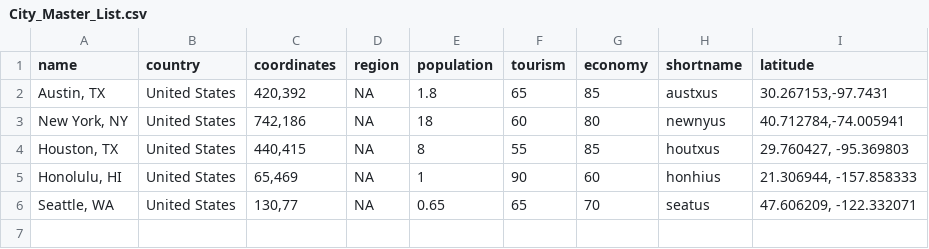
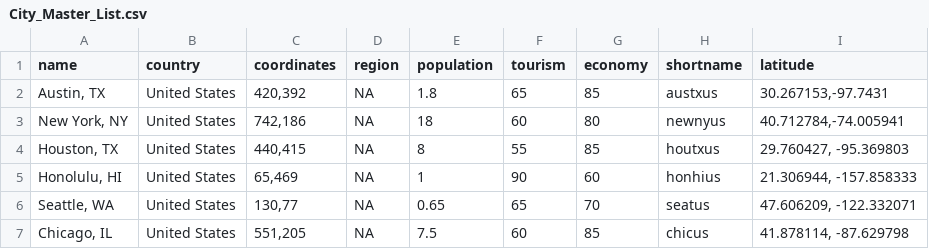
Before and after one commit to majisto/Airline_Simulator, a CSV file: City_Master_List.csv, drawn as a sheet; the diff names each change by its address in the sheet, - before the commit and + after, or states it on an @@ line.

```diff
--- a/City_Master_List.csv
+++ b/City_Master_List.csv
+row 7: Chicago, IL | United States | 551,205 | NA | 7.5 | 60 | 85 | chicus | 41.878114, -87.629798
```
Also changed, not shown: 2 other files.
